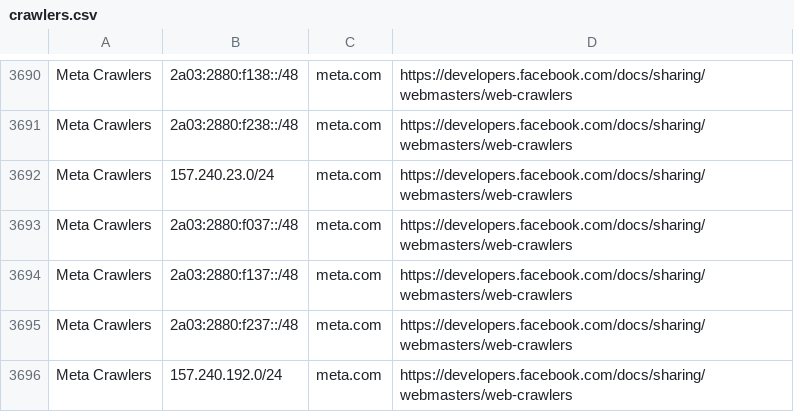
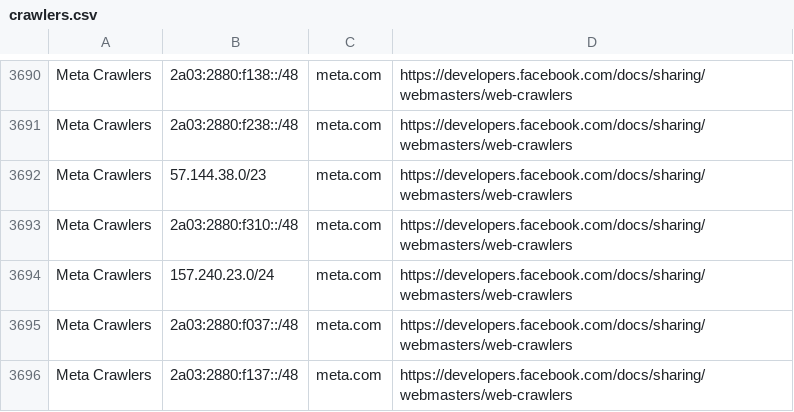
Before and after one commit to hexydec/ip-ranges, a CSV file: output/crawlers.csv, drawn as a sheet; only a part is shown, gaps mark what is left out; the shorter side is filled out with more unchanged rows; the diff names each change by its address in the sheet, - before the commit and + after, or states it on an @@ line.

```diff
--- a/output/crawlers.csv
+++ b/output/crawlers.csv
+row 3692: Meta Crawlers | 57.144.38.0/23 | meta.com | https://developers.facebook.com/docs/sharing/webmasters/web-crawlers
+row 3693: Meta Crawlers | 2a03:2880:f310::/48 | meta.com | https://developers.facebook.com/docs/sharing/webmasters/web-crawlers
```
Also changed, not shown: output/crawlers-ipv4.csv, output/crawlers-ipv6.csv, 14 other files.
